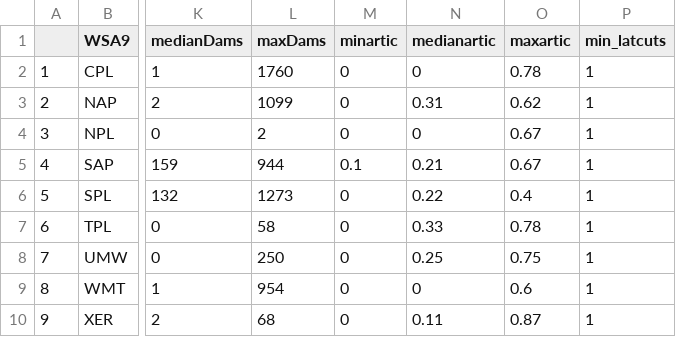
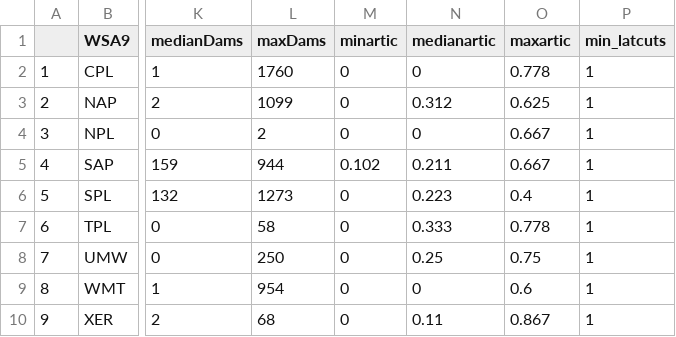
Before and after one commit to cont-limno/TripleC, a CSV file: Data/Networks/netrick_stats_NARS.csv, drawn as a sheet; only a part is shown, gaps mark what is left out; the diff names each change by its address in the sheet, - before the commit and + after, or states it on an @@ line.

Commit message:
adding decimal precision for netricks

```diff
--- a/Data/Networks/netrick_stats_NARS.csv
+++ b/Data/Networks/netrick_stats_NARS.csv
-O2 (maxartic): 0.78
+O2 (maxartic): 0.778
-N3 (medianartic): 0.31
+N3 (medianartic): 0.312
-O3 (maxartic): 0.62
+O3 (maxartic): 0.625
-O4:O5 (maxartic): 0.67
+O4:O5 (maxartic): 0.667
-M5 (minartic): 0.1
+M5 (minartic): 0.102
-N5 (medianartic): 0.21
+N5 (medianartic): 0.211
-N6 (medianartic): 0.22
+N6 (medianartic): 0.223
-N7 (medianartic): 0.33
+N7 (medianartic): 0.333
-O7 (maxartic): 0.78
+O7 (maxartic): 0.778
-O10 (maxartic): 0.87
+O10 (maxartic): 0.867
```
Also changed, not shown: 1 other file.
